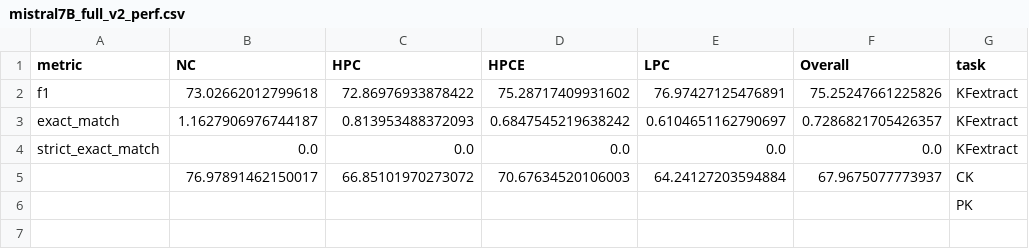
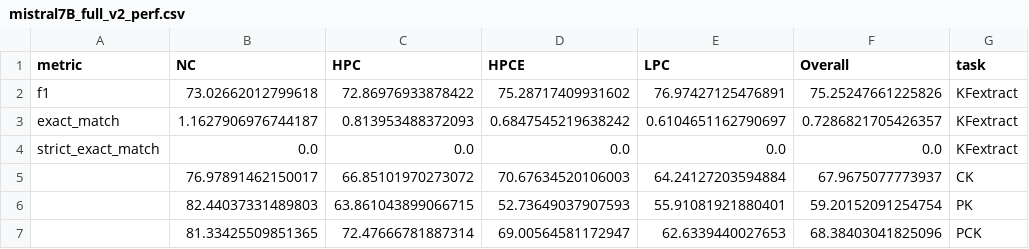
Before and after one commit to KaiserWhoLearns/LLM-KnowledgeConflict-TaskMatters, a CSV file: results/mistral7B_full_v2_perf.csv, drawn as a sheet.

Commit message:
Added initial results

```diff
--- a/results/mistral7B_full_v2_perf.csv
+++ b/results/mistral7B_full_v2_perf.csv
@@ -5,2 +5,3 @@ strict_exact_match,0.0,0.0,0.0,0.0,0.0,KFextract
 ,76.97891462150017,66.85101970273072,70.67634520106003,64.24127203594884,67.9675077773937,CK
-,,,,,,PK
+,82.44037331489803,63.861043899066715,52.73649037907593,55.91081921880401,59.20152091254754,PK
+,81.33425509851365,72.47666781887314,69.00564581172947,62.6339440027653,68.38403041825096,PCK
```
Also changed, not shown: results/llama3.2-3B-Instruct_full_v2_perf.csv, 3 other files.
